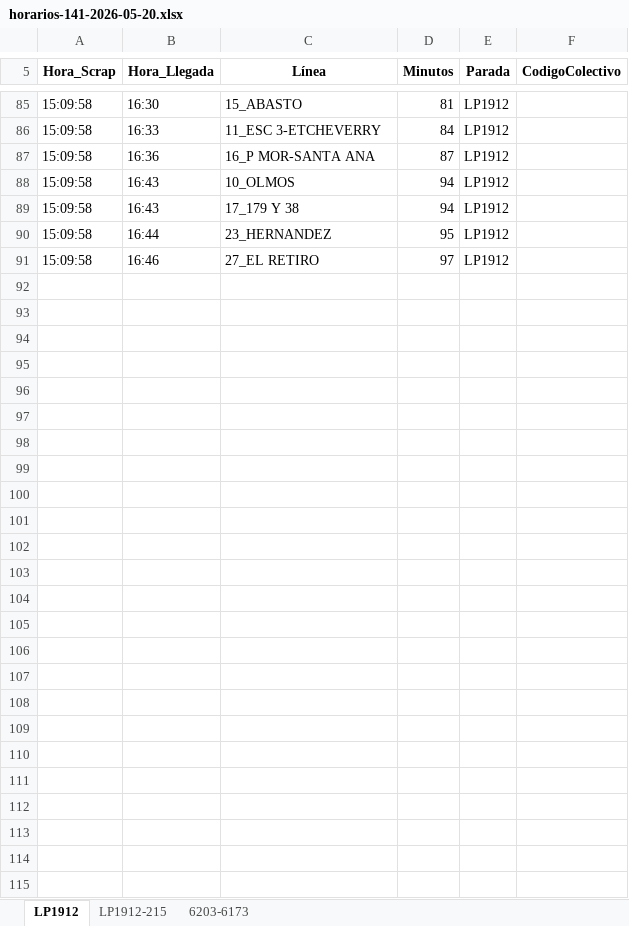
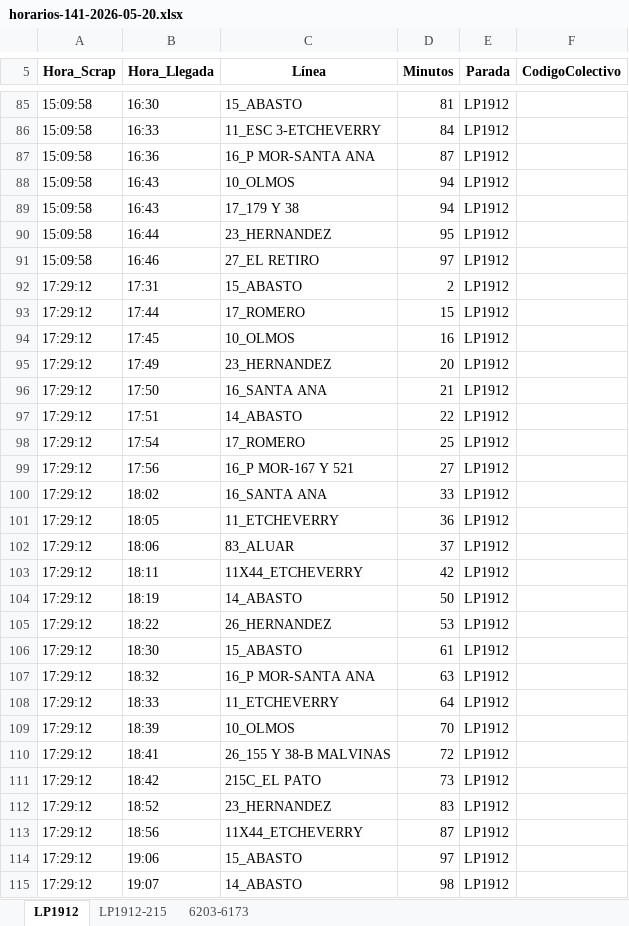
Before and after one commit to palomac00/recolector-colectivos, an Excel workbook: data/horarios-141-2026-05-20.xlsx, sheet LP1912, drawn as a sheet; only a part is shown, gaps mark what is left out; values as stored, in another font and other column widths than the file's, no borders; the diff covers the shown part only; the diff names each change by its address in the sheet, - before the commit and + after, or states it on an @@ line.

```diff
--- a/data/horarios-141-2026-05-20.xlsx (sheet LP1912)
+++ b/data/horarios-141-2026-05-20.xlsx (sheet LP1912)
+row 92: 17:29:12 | 17:31 | 15_ABASTO | 2 | LP1912
+row 93: 17:29:12 | 17:44 | 17_ROMERO | 15 | LP1912
+row 94: 17:29:12 | 17:45 | 10_OLMOS | 16 | LP1912
+row 95: 17:29:12 | 17:49 | 23_HERNANDEZ | 20 | LP1912
+row 96: 17:29:12 | 17:50 | 16_SANTA ANA | 21 | LP1912
+row 97: 17:29:12 | 17:51 | 14_ABASTO | 22 | LP1912
+row 98: 17:29:12 | 17:54 | 17_ROMERO | 25 | LP1912
+row 99: 17:29:12 | 17:56 | 16_P MOR-167 Y 521 | 27 | LP1912
+row 100: 17:29:12 | 18:02 | 16_SANTA ANA | 33 | LP1912
+row 101: 17:29:12 | 18:05 | 11_ETCHEVERRY | 36 | LP1912
+row 102: 17:29:12 | 18:06 | 83_ALUAR | 37 | LP1912
+row 103: 17:29:12 | 18:11 | 11X44_ETCHEVERRY | 42 | LP1912
+row 104: 17:29:12 | 18:19 | 14_ABASTO | 50 | LP1912
+row 105: 17:29:12 | 18:22 | 26_HERNANDEZ | 53 | LP1912
+row 106: 17:29:12 | 18:30 | 15_ABASTO | 61 | LP1912
+row 107: 17:29:12 | 18:32 | 16_P MOR-SANTA ANA | 63 | LP1912
+row 108: 17:29:12 | 18:33 | 11_ETCHEVERRY | 64 | LP1912
+row 109: 17:29:12 | 18:39 | 10_OLMOS | 70 | LP1912
+row 110: 17:29:12 | 18:41 | 26_155 Y 38-B MALVINAS | 72 | LP1912
+row 111: 17:29:12 | 18:42 | 215C_EL PATO | 73 | LP1912
+row 112: 17:29:12 | 18:52 | 23_HERNANDEZ | 83 | LP1912
+row 113: 17:29:12 | 18:56 | 11X44_ETCHEVERRY | 87 | LP1912
+row 114: 17:29:12 | 19:06 | 15_ABASTO | 97 | LP1912
+row 115: 17:29:12 | 19:07 | 14_ABASTO | 98 | LP1912
```
Also changed, not shown: 2 edited cells elsewhere in this sheet, sheet 6203-6173, sheet LP1912-215, 2 other files.
